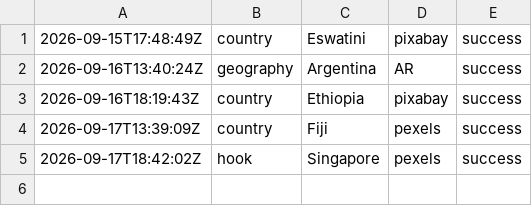
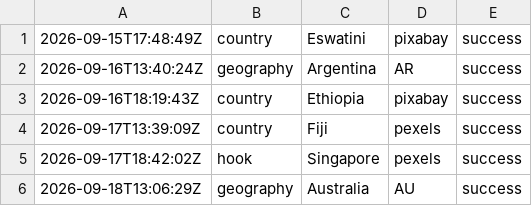
Before and after one commit to oceanfarm1992-design/Countries-Video-Flows, a CSV file: logs/history_rotating.csv, drawn as a sheet.

```diff
--- a/logs/history_rotating.csv
+++ b/logs/history_rotating.csv
@@ -5 +5,2 @@
 2026-09-17T18:42:02Z,hook,"Singapore",pexels,success
+2026-09-18T13:06:29Z,geography,"Australia",AU,success
```
